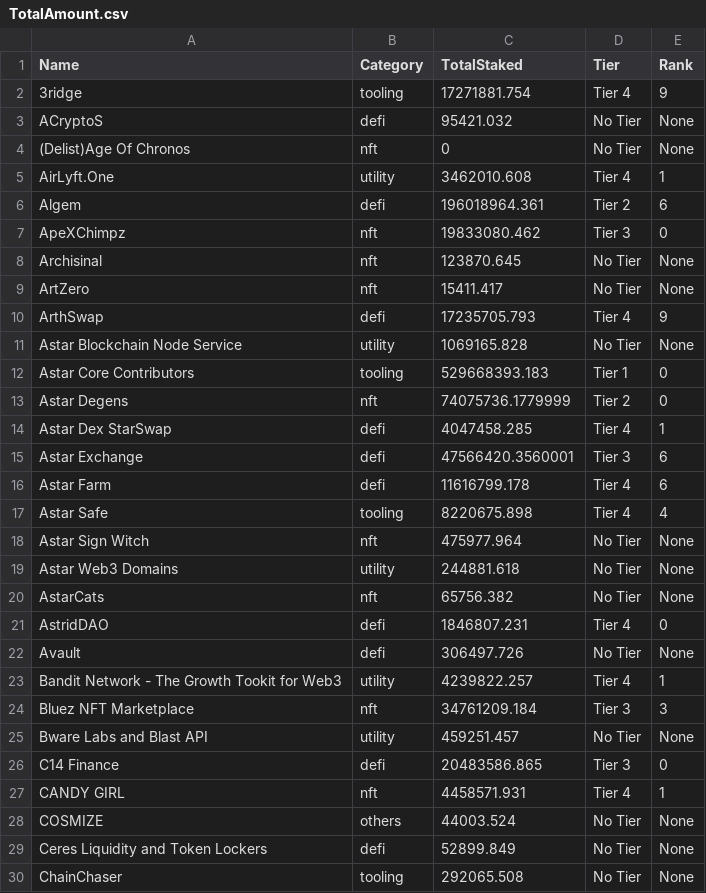
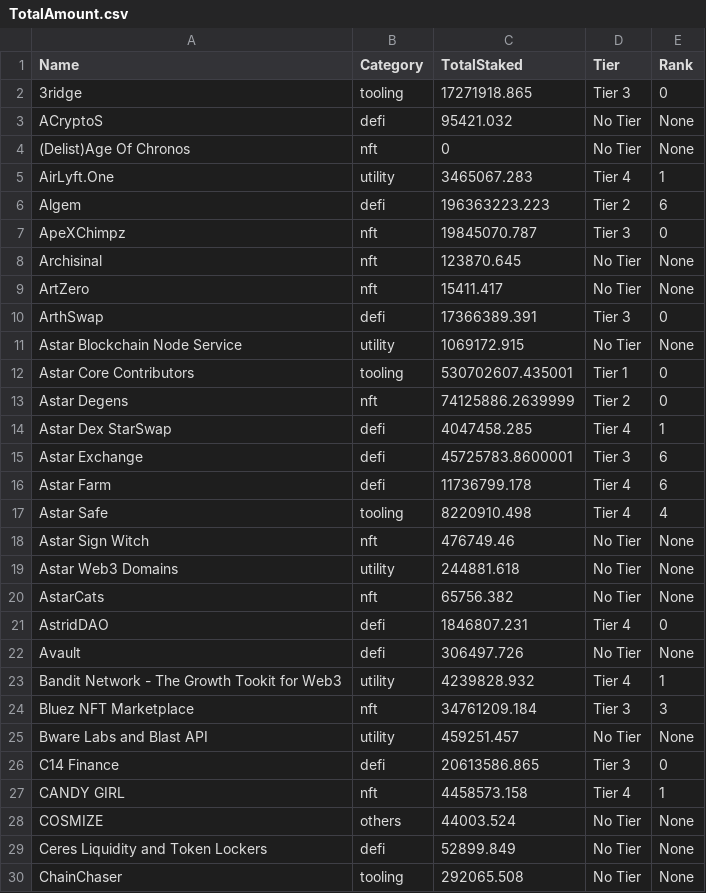
Before and after one commit to tksarah/bc, a CSV file: docs/rank/TotalAmount.csv, drawn as a sheet; only a part is shown; the diff covers the shown part only.

```diff
--- a/docs/rank/TotalAmount.csv
+++ b/docs/rank/TotalAmount.csv
@@ -1,19 +1,19 @@
 Name,Category,TotalStaked,Tier,Rank
-3ridge,tooling,17271881.754,Tier 4,9
+3ridge,tooling,17271918.865,Tier 3,0
 ACryptoS,defi,95421.032,No Tier,None
 (Delist)Age Of Chronos,nft,0,No Tier,None
-AirLyft.One,utility,3462010.608,Tier 4,1
-Algem,defi,196018964.361,Tier 2,6
-ApeXChimpz,nft,19833080.462,Tier 3,0
+AirLyft.One,utility,3465067.283,Tier 4,1
+Algem,defi,196363223.223,Tier 2,6
+ApeXChimpz,nft,19845070.787,Tier 3,0
 Archisinal,nft,123870.645,No Tier,None
 ArtZero,nft,15411.417,No Tier,None
-ArthSwap,defi,17235705.793,Tier 4,9
-Astar Blockchain Node Service,utility,1069165.828,No Tier,None
-Astar Core Contributors,tooling,529668393.183,Tier 1,0
-Astar Degens,nft,74075736.1779999,Tier 2,0
+ArthSwap,defi,17366389.391,Tier 3,0
+Astar Blockchain Node Service,utility,1069172.915,No Tier,None
+Astar Core Contributors,tooling,530702607.435001,Tier 1,0
+Astar Degens,nft,74125886.2639999,Tier 2,0
 Astar Dex StarSwap,defi,4047458.285,Tier 4,1
-Astar Exchange,defi,47566420.3560001,Tier 3,6
-Astar Farm,defi,11616799.178,Tier 4,6
-Astar Safe,tooling,8220675.898,Tier 4,4
-Astar Sign Witch,nft,475977.964,No Tier,None
+Astar Exchange,defi,45725783.8600001,Tier 3,6
+Astar Farm,defi,11736799.178,Tier 4,6
+Astar Safe,tooling,8220910.498,Tier 4,4
+Astar Sign Witch,nft,476749.46,No Tier,None
 Astar Web3 Domains,utility,244881.618,No Tier,None
@@ -22,7 +22,7 @@ AstridDAO,defi,1846807.231,Tier 4,0
 Avault,defi,306497.726,No Tier,None
-Bandit Network - The Growth Tookit for Web3,utility,4239822.257,Tier 4,1
+Bandit Network - The Growth Tookit for Web3,utility,4239828.932,Tier 4,1
 Bluez NFT Marketplace,nft,34761209.184,Tier 3,3
 Bware Labs and Blast API,utility,459251.457,No Tier,None
-C14 Finance,defi,20483586.865,Tier 3,0
-CANDY GIRL,nft,4458571.931,Tier 4,1
+C14 Finance,defi,20613586.865,Tier 3,0
+CANDY GIRL,nft,4458573.158,Tier 4,1
 COSMIZE,others,44003.524,No Tier,None
```
Also changed, not shown: 45 edited cells elsewhere in this file, 3 other files.
